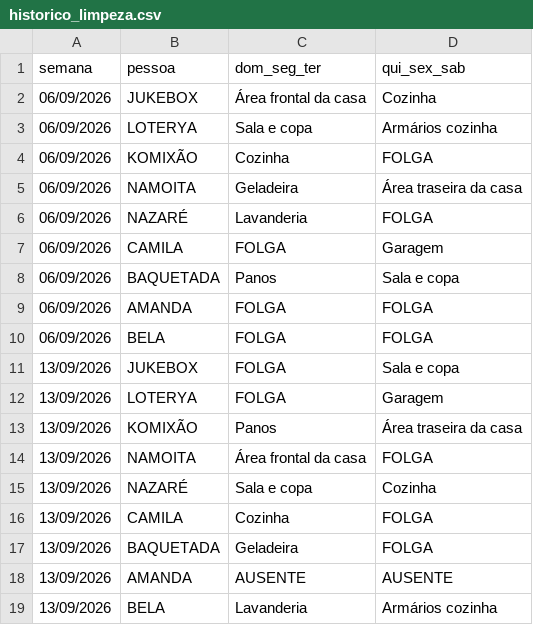
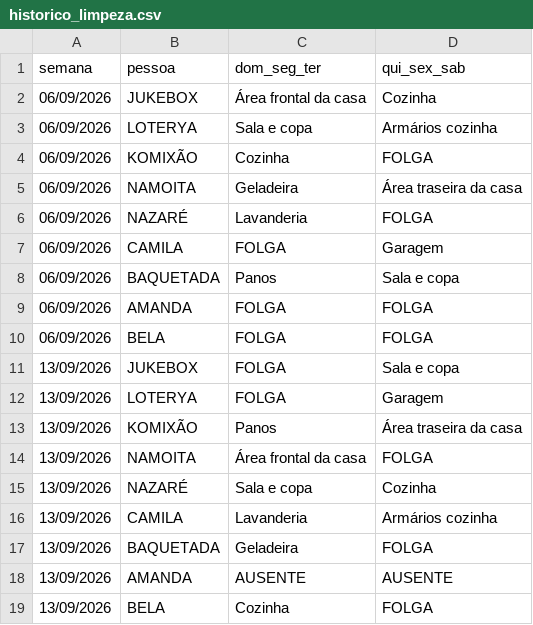
Before and after one commit to jessicmchdo/escala-limpeza, a CSV file: historico_limpeza.csv, drawn as a sheet.

Commit message:
Update historico_limpeza.csv

```diff
--- a/historico_limpeza.csv
+++ b/historico_limpeza.csv
@@ -15,5 +15,5 @@
 13/09/2026,NAZARÉ,Sala e copa,Cozinha
-13/09/2026,CAMILA,Cozinha,FOLGA
+13/09/2026,CAMILA,Lavanderia,Armários cozinha
 13/09/2026,BAQUETADA,Geladeira,FOLGA
 13/09/2026,AMANDA,AUSENTE,AUSENTE
-13/09/2026,BELA,Lavanderia,Armários cozinha
+13/09/2026,BELA,Cozinha,FOLGA
```
